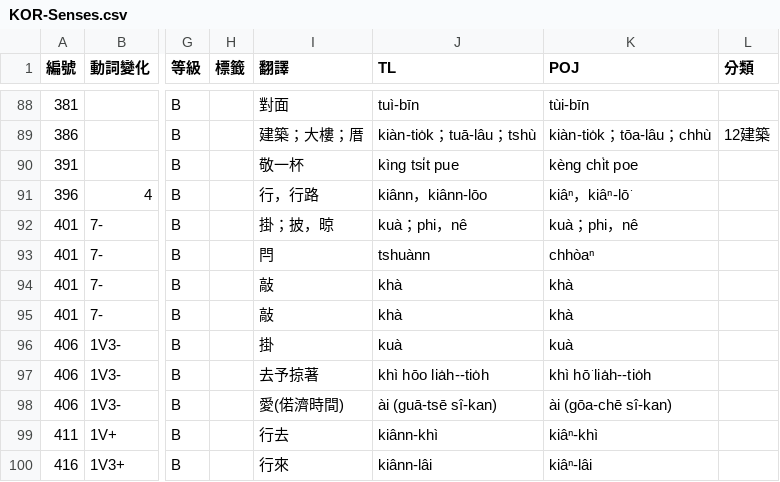
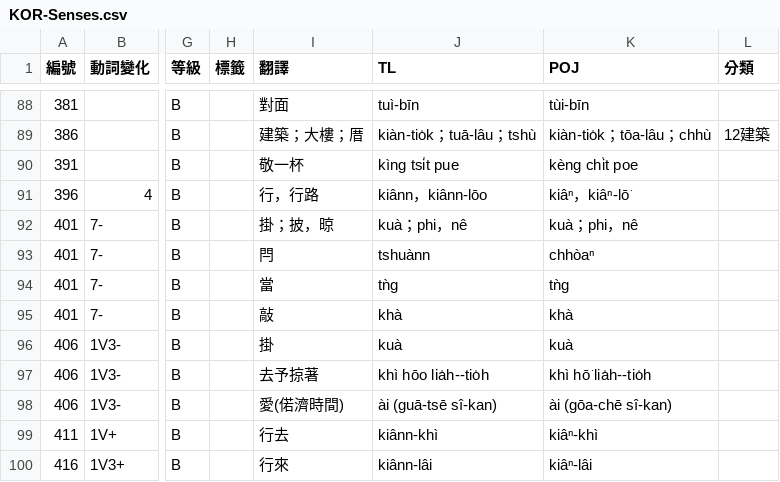
Before and after one commit to haiangdict/HLDKor, a CSV file: data/KOR-Senses.csv, drawn as a sheet; only a part is shown, gaps mark what is left out; the diff names each change by its address in the sheet, - before the commit and + after, or states it on an @@ line.

```diff
--- a/data/KOR-Senses.csv
+++ b/data/KOR-Senses.csv
-I94 (翻譯): 敲
+I94 (翻譯): 當
-J94 (TL): khà
+J94 (TL): tǹg
-K94 (POJ): khà
+K94 (POJ): tǹg
```
